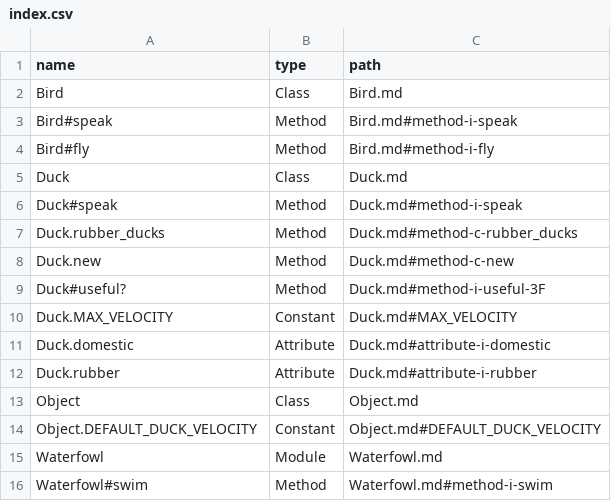
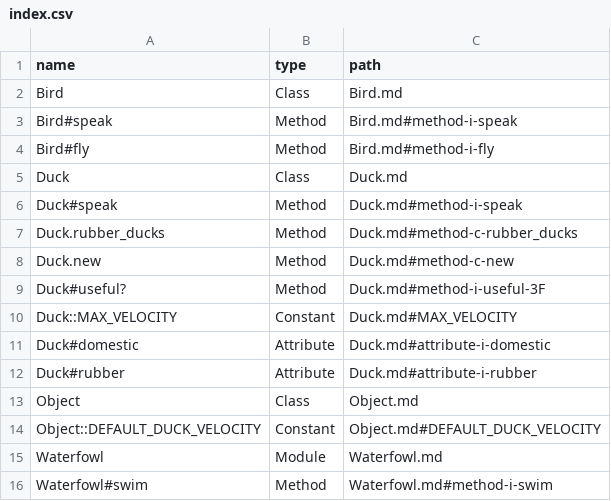
Before and after one commit to skatkov/rdoc-markdown, a CSV file: example/index.csv, drawn as a sheet.

Commit message:
Regenerate example docs with the current generator
The checked-in examples were last generated on main before the native
renderer, so they showed output the gem no longer makes and
markdown:validate checked stale files. They now include the new index
names, blank lines between members, and RDoc 8's verbatim reading of
Duck's indented feature list.

```diff
--- a/example/index.csv
+++ b/example/index.csv
@@ -9,7 +9,7 @@ Duck.new,Method,Duck.md#method-c-new
 Duck#useful?,Method,Duck.md#method-i-useful-3F
-Duck.MAX_VELOCITY,Constant,Duck.md#MAX_VELOCITY
-Duck.domestic,Attribute,Duck.md#attribute-i-domestic
-Duck.rubber,Attribute,Duck.md#attribute-i-rubber
+Duck::MAX_VELOCITY,Constant,Duck.md#MAX_VELOCITY
+Duck#domestic,Attribute,Duck.md#attribute-i-domestic
+Duck#rubber,Attribute,Duck.md#attribute-i-rubber
 Object,Class,Object.md
-Object.DEFAULT_DUCK_VELOCITY,Constant,Object.md#DEFAULT_DUCK_VELOCITY
+Object::DEFAULT_DUCK_VELOCITY,Constant,Object.md#DEFAULT_DUCK_VELOCITY
 Waterfowl,Module,Waterfowl.md
```
Also changed, not shown: example/jekyll-seo-tag/index.csv, 7 other files.
